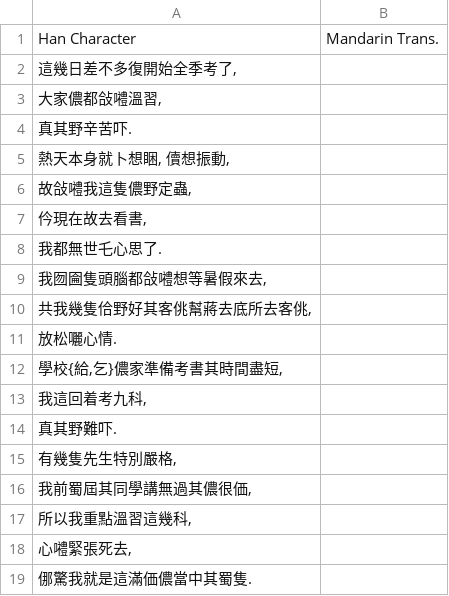
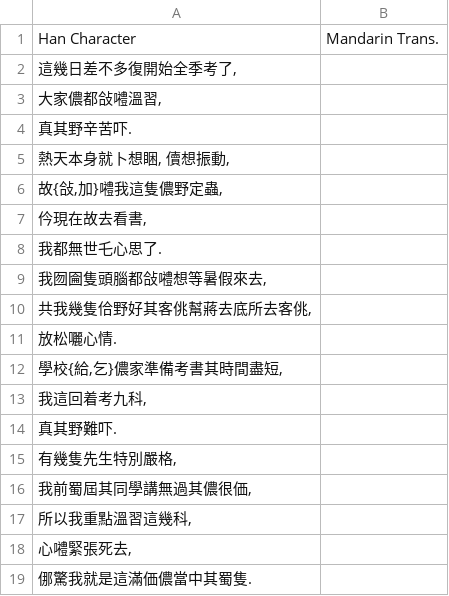
Before and after one commit to MindongLab/cdo-corpus, a TSV file: plaintext/essay/Sentence-aligned (cdo)/刑部Dana. 全季考日記. 2020-06-27.tsv, drawn as a sheet; the diff names each change by its address in the sheet, - before the commit and + after, or states it on an @@ line.

```diff
--- a/plaintext/essay/Sentence-aligned (cdo)/刑部Dana. 全季考日記. 2020-06-27.tsv
+++ b/plaintext/essay/Sentence-aligned (cdo)/刑部Dana. 全季考日記. 2020-06-27.tsv
-A6: 故敆𡅏我這隻儂野定蟲,
+A6: 故{敆,加}𡅏我這隻儂野定蟲,
```
Also changed, not shown: plaintext/essay/Digitalizing/Spring Festival in Fuzhou by Fujian Provincial Library. 2020-01/筅堂洗厝好过年.tsv, 14 other files.
